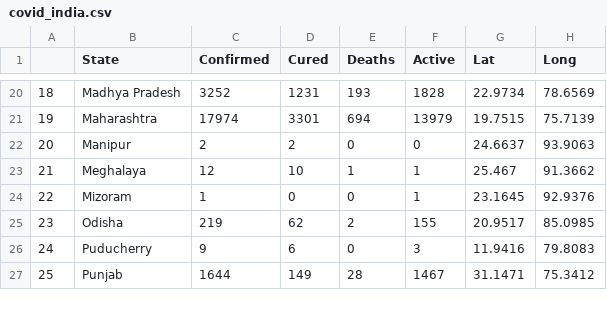
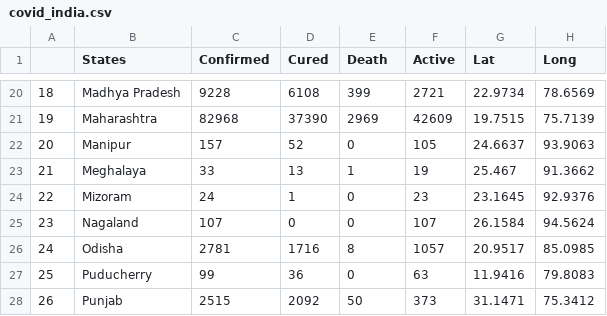
Before and after one commit to umangkejriwal1122/Machine-Learning, a CSV file: Data Sets/covid_india.csv, drawn as a sheet; only a part is shown, gaps mark what is left out; addresses are those after the commit; the diff covers the shown part only; the diff names each change by its address in the sheet, - before the commit and + after, or states it on an @@ line.

```diff
--- a/Data Sets/covid_india.csv
+++ b/Data Sets/covid_india.csv
-B1: State
+B1: States
-E1: Deaths
+E1: Death
-C20 (Confirmed): 3252
+C20 (Confirmed): 9228
-D20 (Cured): 1231
+D20 (Cured): 6108
-E20 (Death): 193
+E20 (Death): 399
-F20 (Active): 1828
+F20 (Active): 2721
-C21 (Confirmed): 17974
+C21 (Confirmed): 82968
-D21 (Cured): 3301
+D21 (Cured): 37390
-E21 (Death): 694
+E21 (Death): 2969
-F21 (Active): 13979
+F21 (Active): 42609
-C22 (Confirmed): 2
+C22 (Confirmed): 157
-D22 (Cured): 2
+D22 (Cured): 52
-F22 (Active): 0
+F22 (Active): 105
-C23 (Confirmed): 12
+C23 (Confirmed): 33
-D23 (Cured): 10
+D23 (Cured): 13
-F23 (Active): 1
+F23 (Active): 19
-C24 (Confirmed): 1
+C24 (Confirmed): 24
-D24 (Cured): 0
+D24 (Cured): 1
-F24 (Active): 1
+F24 (Active): 23
+row 25: 23 | Nagaland | 107 | 0 | 0 | 107 | 26.1584 | 94.5624
@@ column A renumbered from row 26 down @@
-C26 (Confirmed): 219
+C26 (Confirmed): 2781
-D26 (Cured): 62
+D26 (Cured): 1716
-E26 (Death): 2
+E26 (Death): 8
-F26 (Active): 155
+F26 (Active): 1057
-C27 (Confirmed): 9
+C27 (Confirmed): 99
-D27 (Cured): 6
+D27 (Cured): 36
-F27 (Active): 3
+F27 (Active): 63
-C28 (Confirmed): 1644
+C28 (Confirmed): 2515
-D28 (Cured): 149
+D28 (Cured): 2092
-E28 (Death): 28
+E28 (Death): 50
-F28 (Active): 1467
+F28 (Active): 373
```
Also changed, not shown: 1 added row and 91 edited cells elsewhere in this file.
